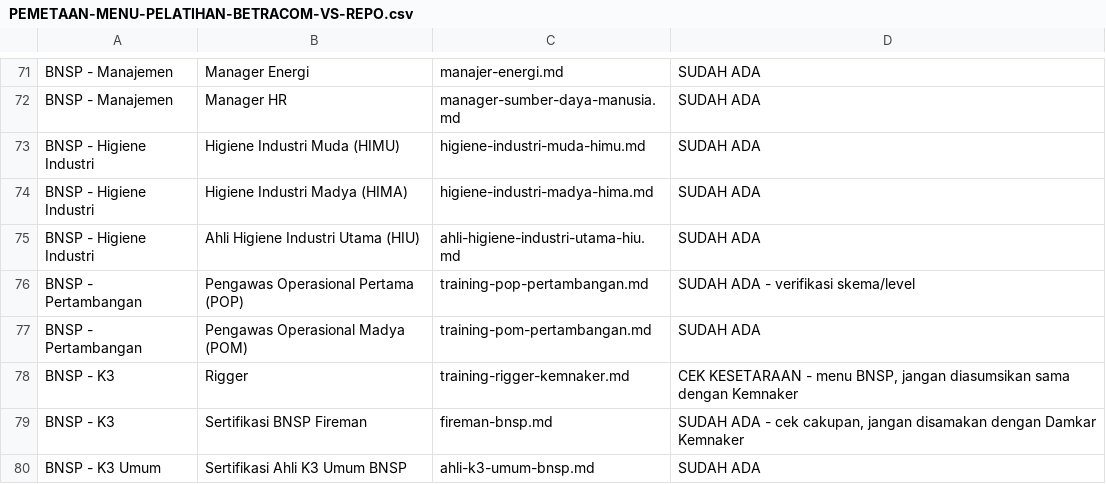
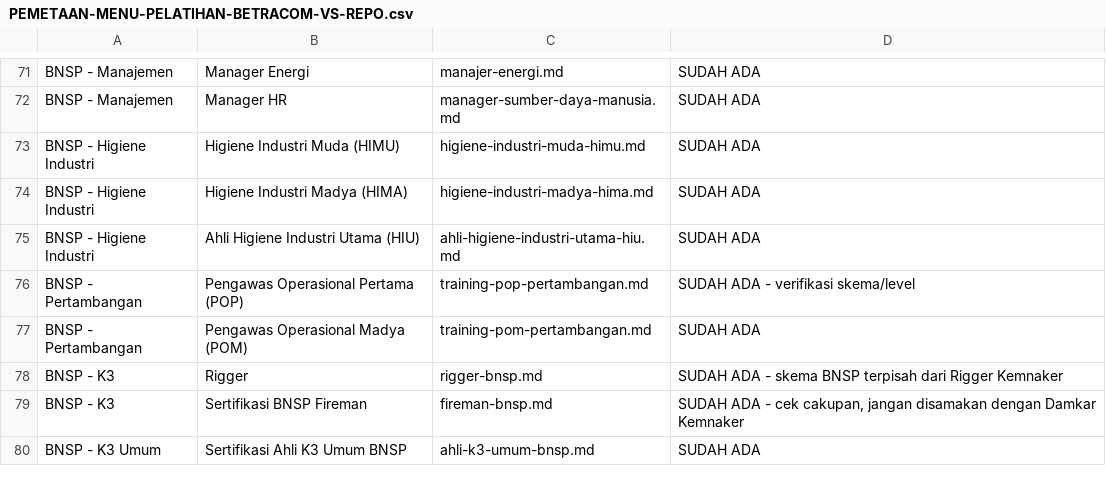
Before and after one commit to arisciwek/pusattraining, a CSV file: docs/PEMETAAN-MENU-PELATIHAN-BETRACOM-VS-REPO.csv, drawn as a sheet; only a part is shown, gaps mark what is left out.

Commit message:
docs: map BNSP rigger training in Betracom menu CSV
Point the BNSP - K3 / Rigger menu at the newly added rigger-bnsp.md record
instead of the Kemnaker training, keeping the note that the two schemes are
distinct. All 90 training files in the repo are now mapped and no BELUM ADA
rows remain.

```diff
--- a/docs/PEMETAAN-MENU-PELATIHAN-BETRACOM-VS-REPO.csv
+++ b/docs/PEMETAAN-MENU-PELATIHAN-BETRACOM-VS-REPO.csv
@@ -77,3 +77,3 @@ BNSP - Pertambangan;Pengawas Operasional Pertama (POP);training-pop-pertambangan
 BNSP - Pertambangan;Pengawas Operasional Madya (POM);training-pom-pertambangan.md;SUDAH ADA
-BNSP - K3;Rigger;training-rigger-kemnaker.md;CEK KESETARAAN - menu BNSP, jangan diasumsikan sama dengan Kemnaker
+BNSP - K3;Rigger;rigger-bnsp.md;SUDAH ADA - skema BNSP terpisah dari Rigger Kemnaker
 BNSP - K3;Sertifikasi BNSP Fireman;fireman-bnsp.md;SUDAH ADA - cek cakupan, jangan disamakan dengan Damkar Kemnaker
```
